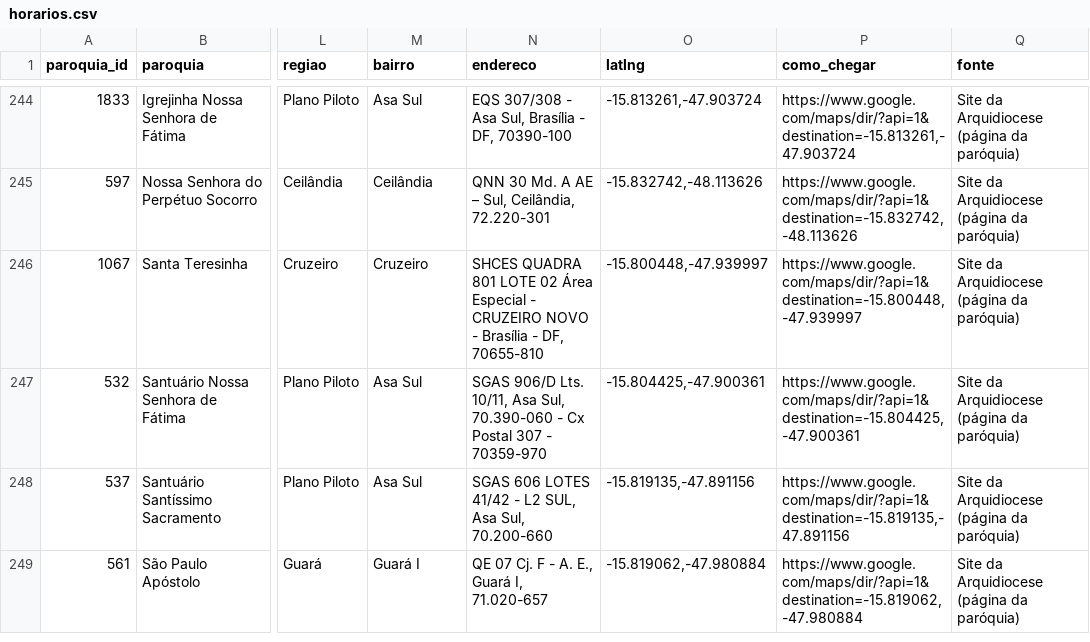
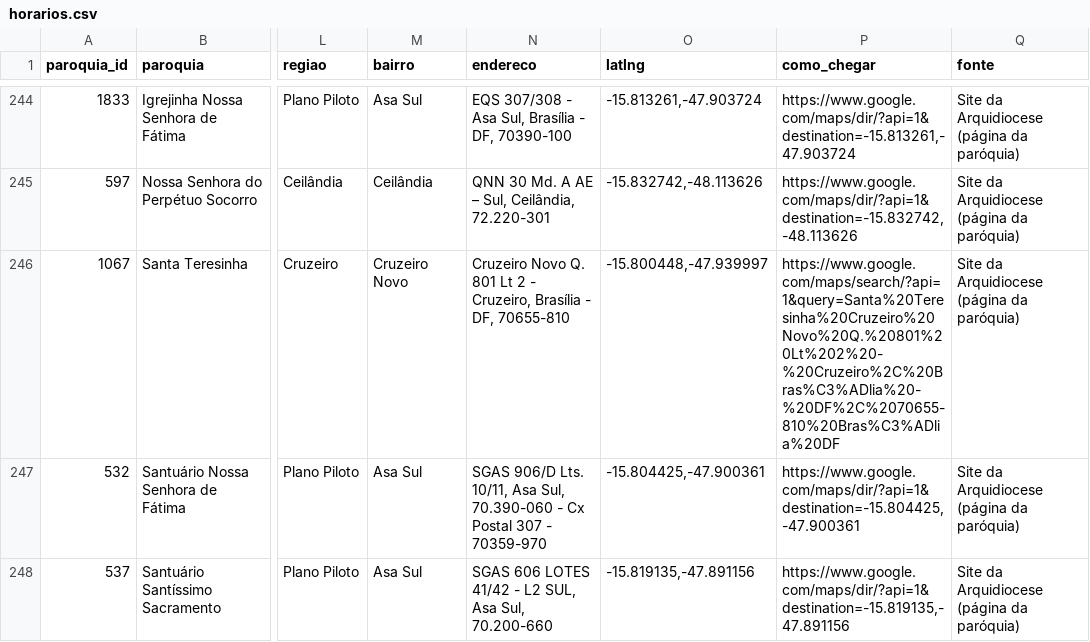
Before and after one commit to thaays-ss/missas-df, a CSV file: dados/horarios.csv, drawn as a sheet; only a part is shown, gaps mark what is left out; the shorter side is filled out with more unchanged rows; the diff covers the shown part only; the diff names each change by its address in the sheet, - before the commit and + after, or states it on an @@ line.

```diff
--- a/dados/horarios.csv
+++ b/dados/horarios.csv
-M246 (bairro): Cruzeiro
+M246 (bairro): Cruzeiro Novo
-N246 (endereco): SHCES QUADRA 801 LOTE 02 Área Especial - CRUZEIRO NOVO - Brasília -…
+N246 (endereco): Cruzeiro Novo Q. 801 Lt 2 - Cruzeiro, Brasília -…
-P246 (como_chegar): https://www.google.com/maps/dir/?api=1&destination=-15.800448,-47.939997
+P246 (como_chegar): https://www.google.com/maps/search/?api=1&query=Santa%20Teresinha%20Cruzeiro%20Novo%20Q.%20801%20Lt%202%20-%20Cruzeiro%2C%20Bras%C3%ADlia%20-%20DF%2C%2070655-810%20Bras%C3%ADlia%20DF
```
Also changed, not shown: 1 added row, 1 removed row and 63 edited cells elsewhere in this file, dados/conferir.csv, dados/paroquias.csv, 1 other file.
